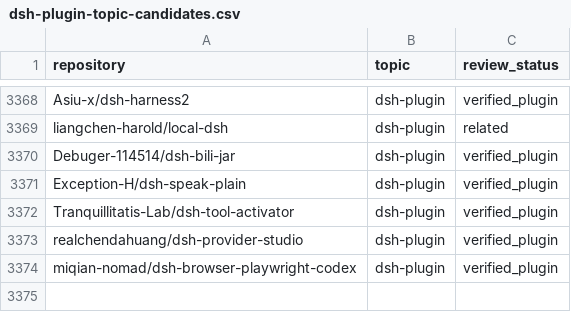
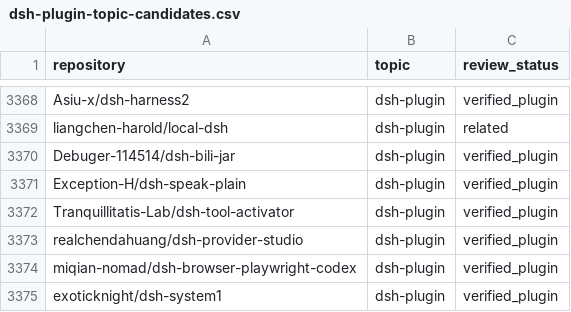
Before and after one commit to cccakeee/awesome-dsh-plugins, a CSV file: data/dsh-plugin-topic-candidates.csv, drawn as a sheet; only a part is shown, gaps mark what is left out.

Commit message:
Add exoticknight/dsh-system1 to verified plugins (closes #34)
Co-authored-by: exoticknight <1171407+exoticknight@users.noreply.github.com>

```diff
--- a/data/dsh-plugin-topic-candidates.csv
+++ b/data/dsh-plugin-topic-candidates.csv
@@ -3374 +3374,2 @@ realchendahuang/dsh-provider-studio,dsh-plugin,verified_plugin
 miqian-nomad/dsh-browser-playwright-codex,dsh-plugin,verified_plugin
+exoticknight/dsh-system1,dsh-plugin,verified_plugin
```
Also changed, not shown: 7 other files.
